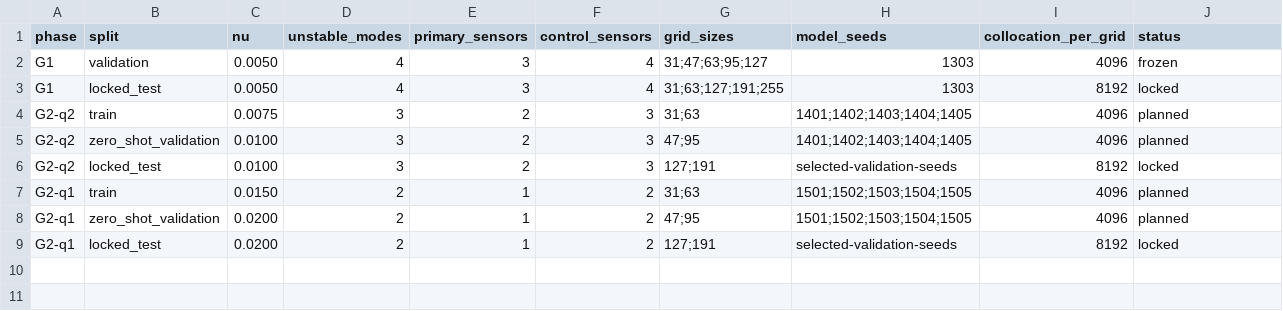
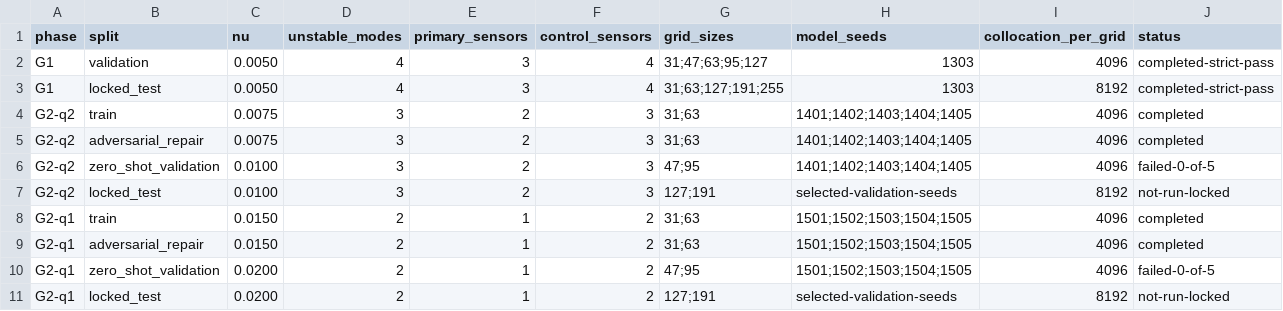
Before and after one commit to kazusa000/allen-cahn-certified-observer, a CSV file: design/r5-g-case-matrix.csv, drawn as a sheet.

Commit message:
report: record adaptive sensor transfer failure

```diff
--- a/design/r5-g-case-matrix.csv
+++ b/design/r5-g-case-matrix.csv
@@ -1,9 +1,11 @@
 phase,split,nu,unstable_modes,primary_sensors,control_sensors,grid_sizes,model_seeds,collocation_per_grid,status
-G1,validation,0.0050,4,3,4,"31;47;63;95;127",1303,4096,frozen
-G1,locked_test,0.0050,4,3,4,"31;63;127;191;255",1303,8192,locked
-G2-q2,train,0.0075,3,2,3,"31;63","1401;1402;1403;1404;1405",4096,planned
-G2-q2,zero_shot_validation,0.0100,3,2,3,"47;95","1401;1402;1403;1404;1405",4096,planned
-G2-q2,locked_test,0.0100,3,2,3,"127;191","selected-validation-seeds",8192,locked
-G2-q1,train,0.0150,2,1,2,"31;63","1501;1502;1503;1504;1505",4096,planned
-G2-q1,zero_shot_validation,0.0200,2,1,2,"47;95","1501;1502;1503;1504;1505",4096,planned
-G2-q1,locked_test,0.0200,2,1,2,"127;191","selected-validation-seeds",8192,locked
+G1,validation,0.0050,4,3,4,"31;47;63;95;127",1303,4096,completed-strict-pass
+G1,locked_test,0.0050,4,3,4,"31;63;127;191;255",1303,8192,completed-strict-pass
+G2-q2,train,0.0075,3,2,3,"31;63","1401;1402;1403;1404;1405",4096,completed
+G2-q2,adversarial_repair,0.0075,3,2,3,"31;63","1401;1402;1403;1404;1405",4096,completed
+G2-q2,zero_shot_validation,0.0100,3,2,3,"47;95","1401;1402;1403;1404;1405",4096,failed-0-of-5
+G2-q2,locked_test,0.0100,3,2,3,"127;191","selected-validation-seeds",8192,not-run-locked
+G2-q1,train,0.0150,2,1,2,"31;63","1501;1502;1503;1504;1505",4096,completed
+G2-q1,adversarial_repair,0.0150,2,1,2,"31;63","1501;1502;1503;1504;1505",4096,completed
+G2-q1,zero_shot_validation,0.0200,2,1,2,"47;95","1501;1502;1503;1504;1505",4096,failed-0-of-5
+G2-q1,locked_test,0.0200,2,1,2,"127;191","selected-validation-seeds",8192,not-run-locked
```
Also changed, not shown: 4 other files.
